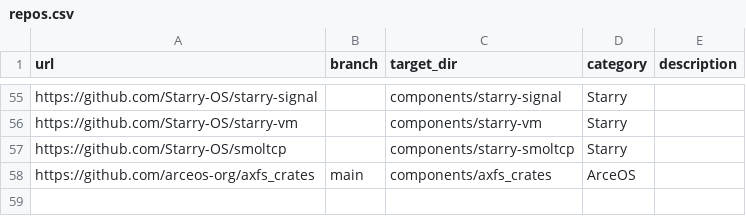
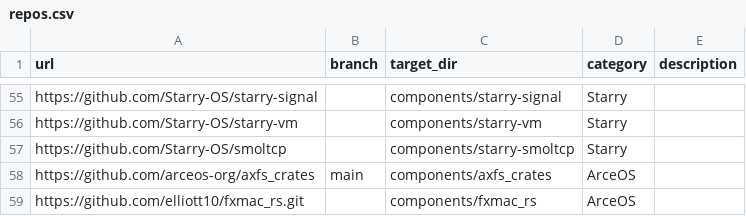
Before and after one commit to zKurisu/tgoskits, a CSV file: scripts/repo/repos.csv, drawn as a sheet; only a part is shown, gaps mark what is left out; the diff names each change by its address in the sheet, - before the commit and + after, or states it on an @@ line.

```diff
--- a/scripts/repo/repos.csv
+++ b/scripts/repo/repos.csv
+row 59: https://github.com/elliott10/fxmac_rs.git |  | components/fxmac_rs | ArceOS
```
Also changed, not shown: 3 other files.
